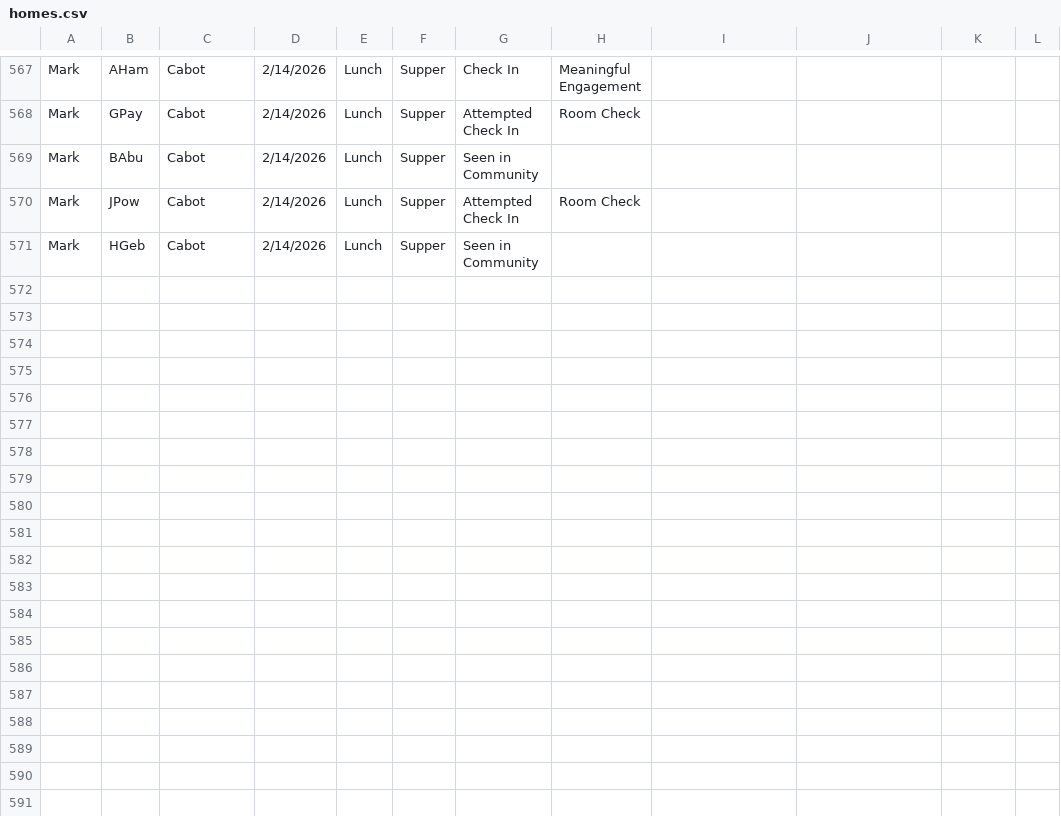
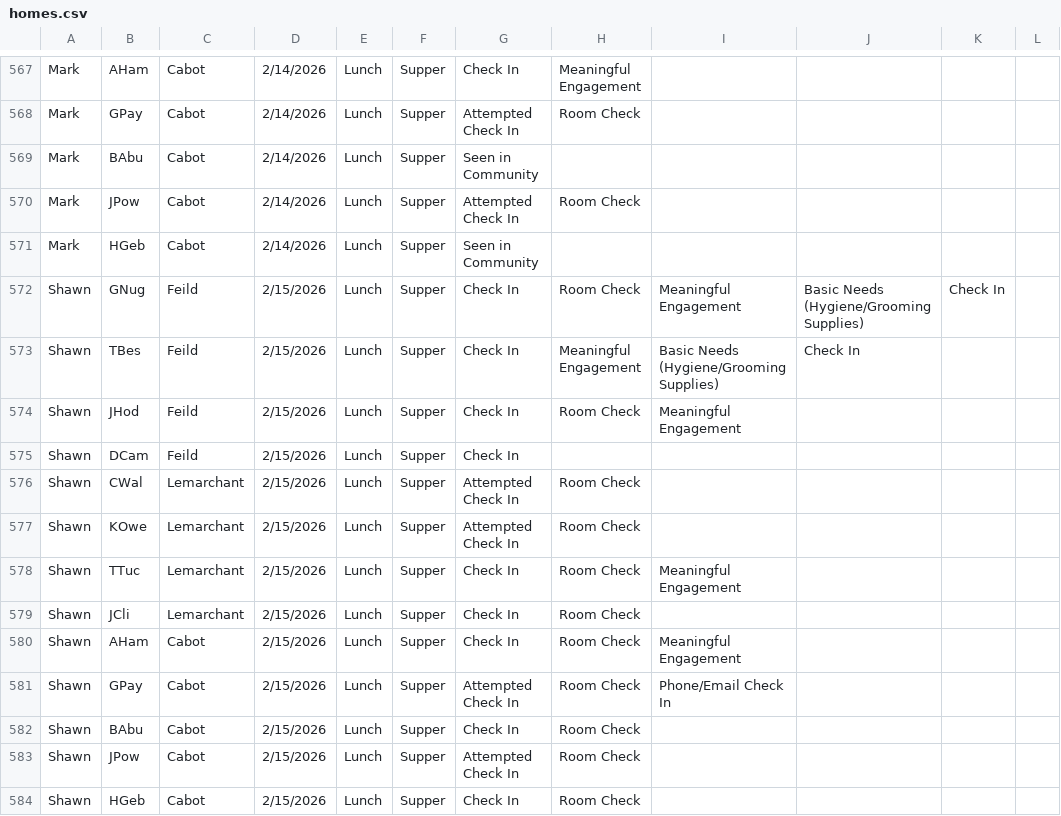
Before and after one commit to rcahill-code/homes-live, a CSV file: data/homes.csv, drawn as a sheet; only a part is shown, gaps mark what is left out; the diff names each change by its address in the sheet, - before the commit and + after, or states it on an @@ line.

```diff
--- a/data/homes.csv
+++ b/data/homes.csv
+row 572: Shawn | GNug | Feild | 2/15/2026 | Lunch | Supper | Check In | Room Check | Meaningful Engagement | Basic Needs (Hygiene/Grooming Supplies) | Check In
+row 573: Shawn | TBes | Feild | 2/15/2026 | Lunch | Supper | Check In | Meaningful Engagement | Basic Needs (Hygiene/Grooming Supplies) | Check In
+row 574: Shawn | JHod | Feild | 2/15/2026 | Lunch | Supper | Check In | Room Check | Meaningful Engagement
+row 575: Shawn | DCam | Feild | 2/15/2026 | Lunch | Supper | Check In
+row 576: Shawn | CWal | Lemarchant | 2/15/2026 | Lunch | Supper | Attempted Check In | Room Check
+row 577: Shawn | KOwe | Lemarchant | 2/15/2026 | Lunch | Supper | Attempted Check In | Room Check
+row 578: Shawn | TTuc | Lemarchant | 2/15/2026 | Lunch | Supper | Check In | Room Check | Meaningful Engagement
+row 579: Shawn | JCli | Lemarchant | 2/15/2026 | Lunch | Supper | Check In | Room Check
+row 580: Shawn | AHam | Cabot | 2/15/2026 | Lunch | Supper | Check In | Room Check | Meaningful Engagement
+row 581: Shawn | GPay | Cabot | 2/15/2026 | Lunch | Supper | Attempted Check In | Room Check | Phone/Email Check In
+row 582: Shawn | BAbu | Cabot | 2/15/2026 | Lunch | Supper | Check In | Room Check
+row 583: Shawn | JPow | Cabot | 2/15/2026 | Lunch | Supper | Attempted Check In | Room Check
+row 584: Shawn | HGeb | Cabot | 2/15/2026 | Lunch | Supper | Check In | Room Check
```
